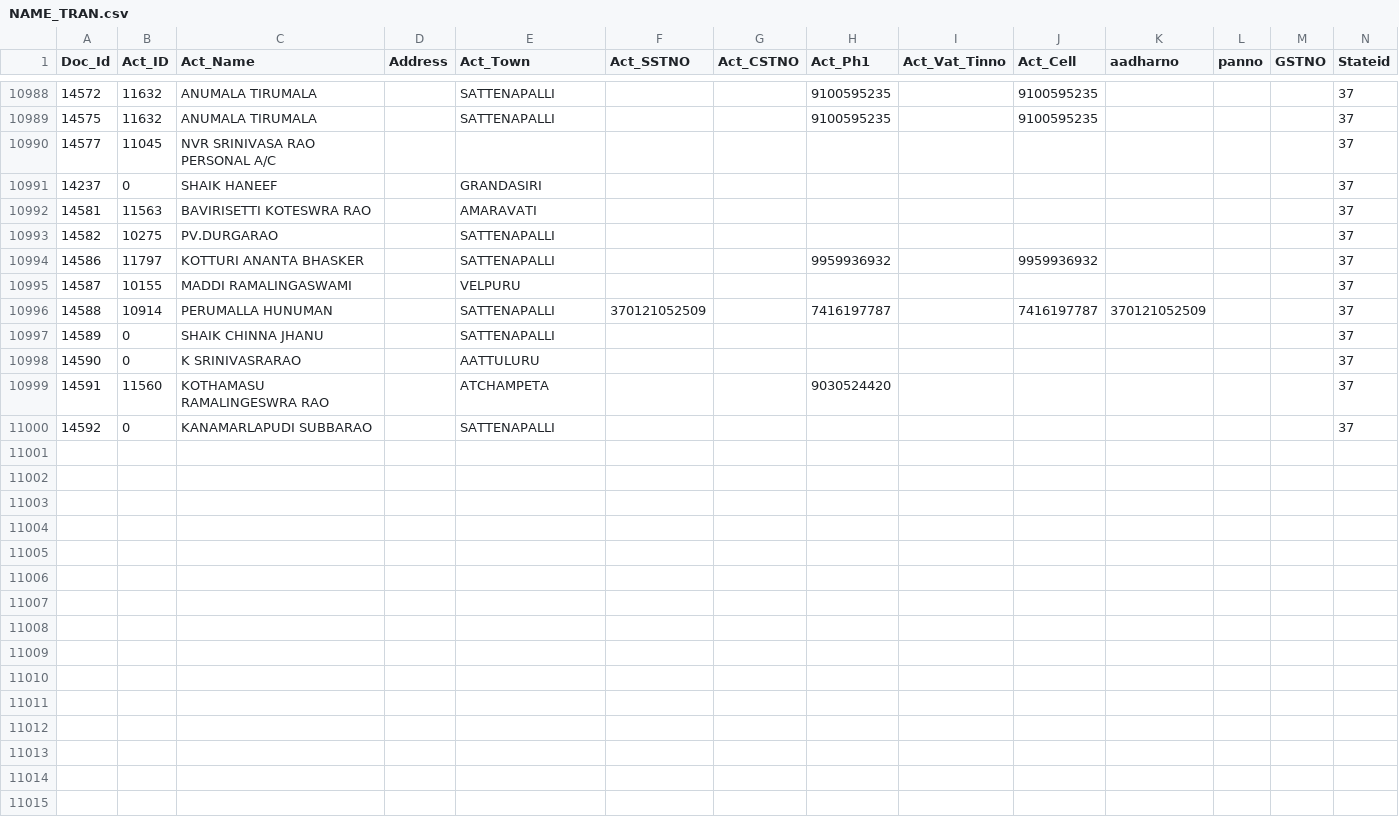
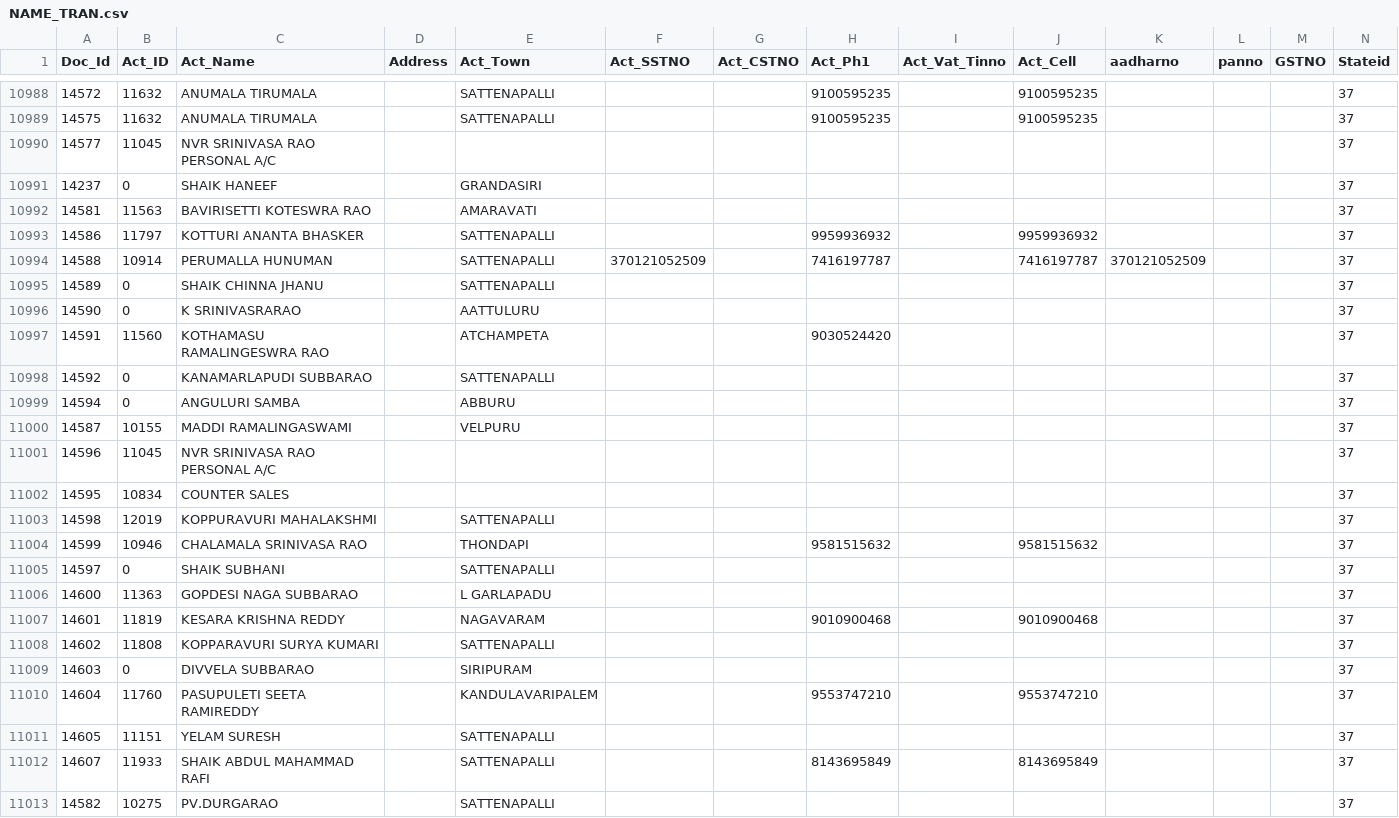
Before and after one commit to krishnasai-narayana/3goils, a CSV file: data/NAME_TRAN.csv, drawn as a sheet; only a part is shown, gaps mark what is left out; rows hold the shown columns only; the diff names each change by its address in the sheet, - before the commit and + after, or states it on an @@ line.

Commit message:
Data update: 23-11-2026

```diff
--- a/data/NAME_TRAN.csv
+++ b/data/NAME_TRAN.csv
+row 10999: 14594 | 0 | ANGULURI SAMBA |  | ABBURU |  |  |  |  |  |  |  |  | 37
@@ row 10995 moved to row 11000: 14587 @@
+row 11001: 14596 | 11045 | NVR SRINIVASA RAO PERSONAL A/C |  |  |  |  |  |  |  |  |  |  | 37
+row 11002: 14595 | 10834 | COUNTER SALES |  |  |  |  |  |  |  |  |  |  | 37
+row 11003: 14598 | 12019 | KOPPURAVURI MAHALAKSHMI |  | SATTENAPALLI |  |  |  |  |  |  |  |  | 37
+row 11004: 14599 | 10946 | CHALAMALA SRINIVASA RAO |  | THONDAPI |  |  | 9581515632 |  | 9581515632 |  |  |  | 37
+row 11005: 14597 | 0 | SHAIK SUBHANI |  | SATTENAPALLI |  |  |  |  |  |  |  |  | 37
+row 11006: 14600 | 11363 | GOPDESI NAGA SUBBARAO |  | L GARLAPADU |  |  |  |  |  |  |  |  | 37
+row 11007: 14601 | 11819 | KESARA KRISHNA REDDY |  | NAGAVARAM |  |  | 9010900468 |  | 9010900468 |  |  |  | 37
+row 11008: 14602 | 11808 | KOPPARAVURI SURYA KUMARI |  | SATTENAPALLI |  |  |  |  |  |  |  |  | 37
+row 11009: 14603 | 0 | DIVVELA SUBBARAO |  | SIRIPURAM |  |  |  |  |  |  |  |  | 37
+row 11010: 14604 | 11760 | PASUPULETI SEETA RAMIREDDY |  | KANDULAVARIPALEM |  |  | 9553747210 |  | 9553747210 |  |  |  | 37
+row 11011: 14605 | 11151 | YELAM SURESH |  | SATTENAPALLI |  |  |  |  |  |  |  |  | 37
+row 11012: 14607 | 11933 | SHAIK ABDUL MAHAMMAD RAFI |  | SATTENAPALLI |  |  | 8143695849 |  | 8143695849 |  |  |  | 37
@@ row 10993 moved to row 11013: 14582 @@
```
Also changed, not shown: data/CreditCard.csv, data/Doc_MaxId.csv, 8 other files.
